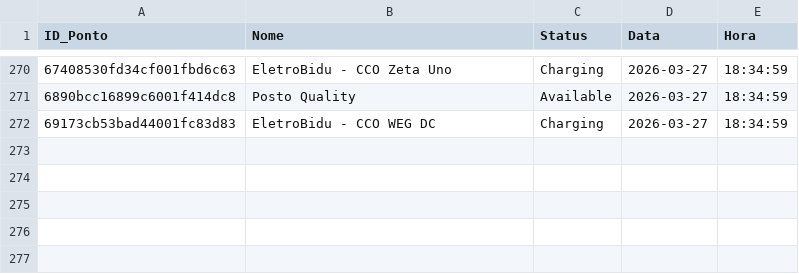
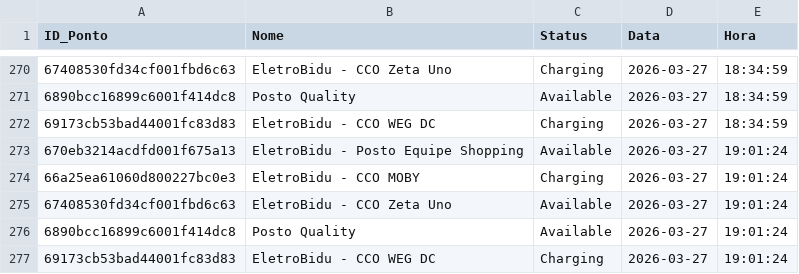
Before and after one commit to andradebiel7/carregadores, a CSV file: historico_tupi.csv, drawn as a sheet; only a part is shown, gaps mark what is left out.

```diff
--- a/historico_tupi.csv
+++ b/historico_tupi.csv
@@ -272 +272,6 @@ ID_Ponto,Nome,Status,Data,Hora
 69173cb53bad44001fc83d83,EletroBidu - CCO WEG DC,Charging,2026-03-27,18:34:59
+670eb3214acdfd001f675a13,EletroBidu - Posto Equipe Shopping,Available,2026-03-27,19:01:24
+66a25ea61060d800227bc0e3,EletroBidu - CCO MOBY,Charging,2026-03-27,19:01:24
+67408530fd34cf001fbd6c63,EletroBidu - CCO Zeta Uno,Available,2026-03-27,19:01:24
+6890bcc16899c6001f414dc8,Posto Quality,Available,2026-03-27,19:01:24
+69173cb53bad44001fc83d83,EletroBidu - CCO WEG DC,Charging,2026-03-27,19:01:24
```
Also changed, not shown: 1 other file.
